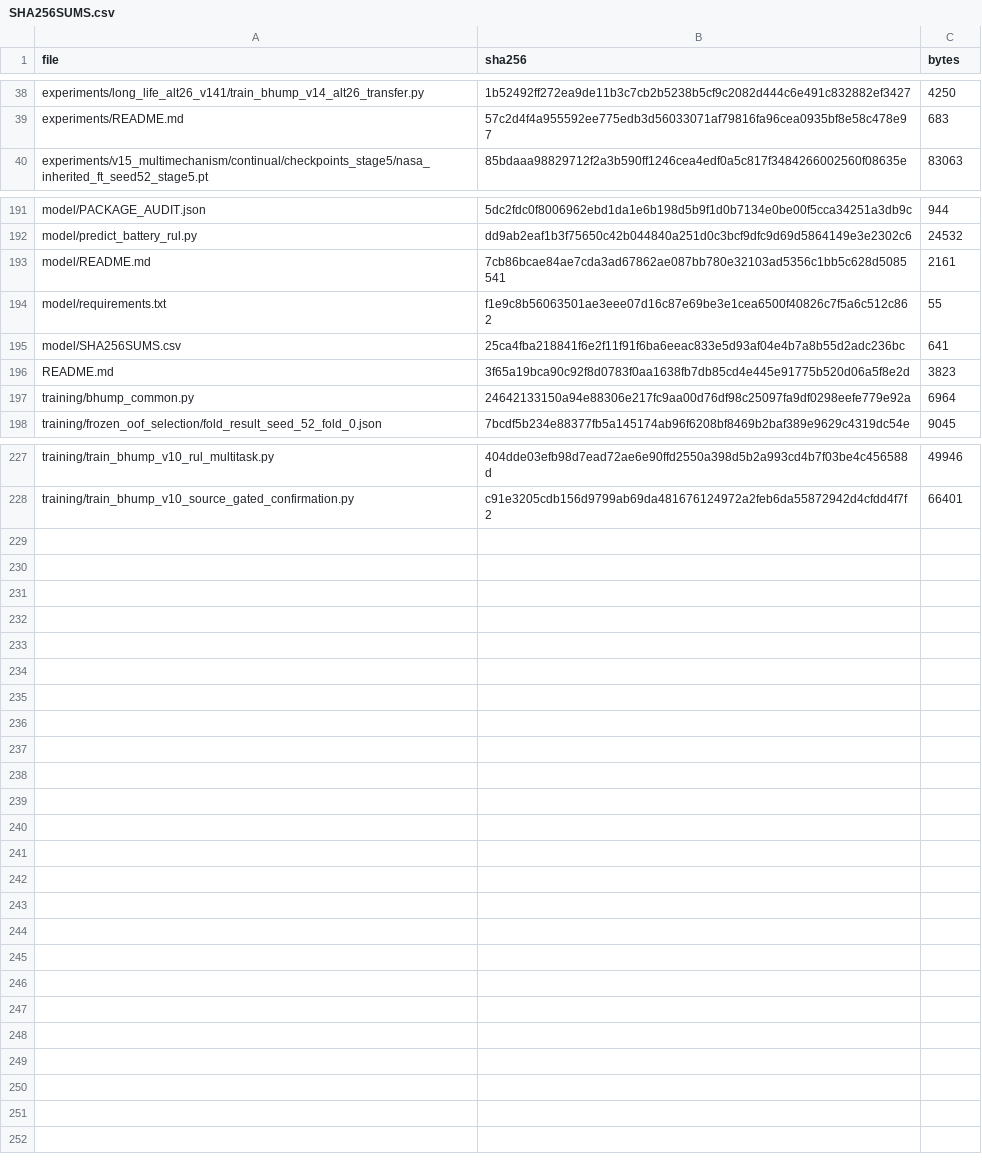
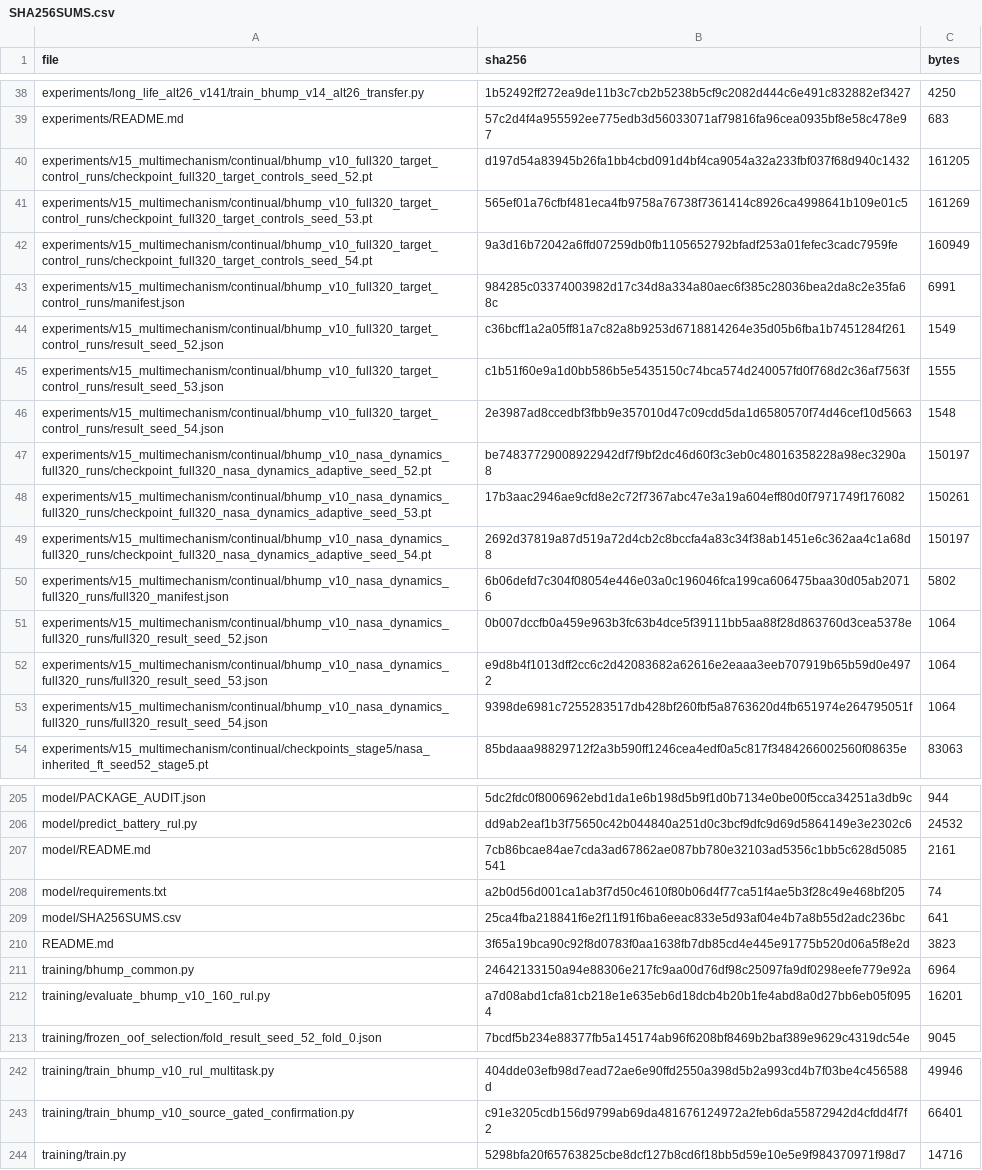
Before and after one commit to atts1880-ops/battery-rul-project, a CSV file: SHA256SUMS.csv, drawn as a sheet; only a part is shown, gaps mark what is left out; the diff covers the shown part only.

```diff
--- a/SHA256SUMS.csv
+++ b/SHA256SUMS.csv
@@ -39,2 +39,16 @@
 "experiments/README.md","57c2d4f4a955592ee775edb3d56033071af79816fa96cea0935bf8e58c478e97","683"
+"experiments/v15_multimechanism/continual/bhump_v10_full320_target_control_runs/checkpoint_full320_target_controls_seed_52.pt","d197d54a83945b26fa1bb4cbd091d4bf4ca9054a32a233fbf037f68d940c1432","161205"
+"experiments/v15_multimechanism/continual/bhump_v10_full320_target_control_runs/checkpoint_full320_target_controls_seed_53.pt","565ef01a76cfbf481eca4fb9758a76738f7361414c8926ca4998641b109e01c5","161269"
+"experiments/v15_multimechanism/continual/bhump_v10_full320_target_control_runs/checkpoint_full320_target_controls_seed_54.pt","9a3d16b72042a6ffd07259db0fb1105652792bfadf253a01fefec3cadc7959fe","160949"
+"experiments/v15_multimechanism/continual/bhump_v10_full320_target_control_runs/manifest.json","984285c03374003982d17c34d8a334a80aec6f385c28036bea2da8c2e35fa68c","6991"
+"experiments/v15_multimechanism/continual/bhump_v10_full320_target_control_runs/result_seed_52.json","c36bcff1a2a05ff81a7c82a8b9253d6718814264e35d05b6fba1b7451284f261","1549"
+"experiments/v15_multimechanism/continual/bhump_v10_full320_target_control_runs/result_seed_53.json","c1b51f60e9a1d0bb586b5e5435150c74bca574d240057fd0f768d2c36af7563f","1555"
+"experiments/v15_multimechanism/continual/bhump_v10_full320_target_control_runs/result_seed_54.json","2e3987ad8ccedbf3fbb9e357010d47c09cdd5da1d6580570f74d46cef10d5663","1548"
+"experiments/v15_multimechanism/continual/bhump_v10_nasa_dynamics_full320_runs/checkpoint_full320_nasa_dynamics_adaptive_seed_52.pt","be74837729008922942df7f9bf2dc46d60f3c3eb0c48016358228a98ec3290a8","150197"
+"experiments/v15_multimechanism/continual/bhump_v10_nasa_dynamics_full320_runs/checkpoint_full320_nasa_dynamics_adaptive_seed_53.pt","17b3aac2946ae9cfd8e2c72f7367abc47e3a19a604eff80d0f7971749f176082","150261"
+"experiments/v15_multimechanism/continual/bhump_v10_nasa_dynamics_full320_runs/checkpoint_full320_nasa_dynamics_adaptive_seed_54.pt","2692d37819a87d519a72d4cb2c8bccfa4a83c34f38ab1451e6c362aa4c1a68d8","150197"
+"experiments/v15_multimechanism/continual/bhump_v10_nasa_dynamics_full320_runs/full320_manifest.json","6b06defd7c304f08054e446e03a0c196046fca199ca606475baa30d05ab20716","5802"
+"experiments/v15_multimechanism/continual/bhump_v10_nasa_dynamics_full320_runs/full320_result_seed_52.json","0b007dccfb0a459e963b3fc63b4dce5f39111bb5aa88f28d863760d3cea5378e","1064"
+"experiments/v15_multimechanism/continual/bhump_v10_nasa_dynamics_full320_runs/full320_result_seed_53.json","e9d8b4f1013dff2cc6c2d42083682a62616e2eaaa3eeb707919b65b59d0e4972","1064"
+"experiments/v15_multimechanism/continual/bhump_v10_nasa_dynamics_full320_runs/full320_result_seed_54.json","9398de6981c7255283517db428bf260fbf5a8763620d4fb651974e264795051f","1064"
 "experiments/v15_multimechanism/continual/checkpoints_stage5/nasa_inherited_ft_seed52_stage5.pt","85bdaaa98829712f2a3b590ff1246cea4edf0a5c817f3484266002560f08635e","83063"
@@ -193,3 +207,3 @@
 "model/README.md","7cb86bcae84ae7cda3ad67862ae087bb780e32103ad5356c1bb5c628d5085541","2161"
-"model/requirements.txt","f1e9c8b56063501ae3eee07d16c87e69be3e1cea6500f40826c7f5a6c512c862","55"
+"model/requirements.txt","a2b0d56d001ca1ab3f7d50c4610f80b06d4f77ca51f4ae5b3f28c49e468bf205","74"
 "model/SHA256SUMS.csv","25ca4fba218841f6e2f11f91f6ba6eeac833e5d93af04e4b7a8b55d2adc236bc","641"
@@ -197,2 +211,3 @@
 "training/bhump_common.py","24642133150a94e88306e217fc9aa00d76df98c25097fa9df0298eefe779e92a","6964"
+"training/evaluate_bhump_v10_160_rul.py","a7d08abd1cfa81cb218e1e635eb6d18dcb4b20b1fe4abd8a0d27bb6eb05f0954","16201"
 "training/frozen_oof_selection/fold_result_seed_52_fold_0.json","7bcdf5b234e88377fb5a145174ab96f6208bf8469b2baf389e9629c4319dc54e","9045"
@@ -228 +243,2 @@
 "training/train_bhump_v10_source_gated_confirmation.py","c91e3205cdb156d9799ab69da481676124972a2feb6da55872942d4cfdd4f7f2","66401"
+"training/train.py","5298bfa20f65763825cbe8dcf127b8cd6f18bb5d59e10e5e9f984370971f98d7","14716"
```
Also changed, not shown: 4 edited cells elsewhere in this file, 19 other files.
